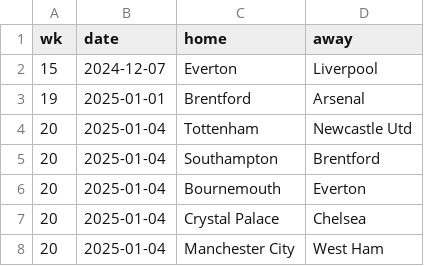
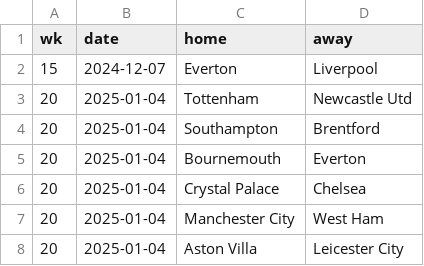
Before and after one commit to Bustami/fpl_team_strength_data, a CSV file: pl_pending_games.csv, drawn as a sheet; only a part is shown; the shorter side is filled out with more unchanged rows.

```diff
--- a/pl_pending_games.csv
+++ b/pl_pending_games.csv
@@ -2,3 +2,2 @@ wk,date,home,away
 15,2024-12-07,Everton,Liverpool
-19,2025-01-01,Brentford,Arsenal
 20,2025-01-04,Tottenham,Newcastle Utd
```
Also changed, not shown: pl_team_performance_raw_data.csv.
